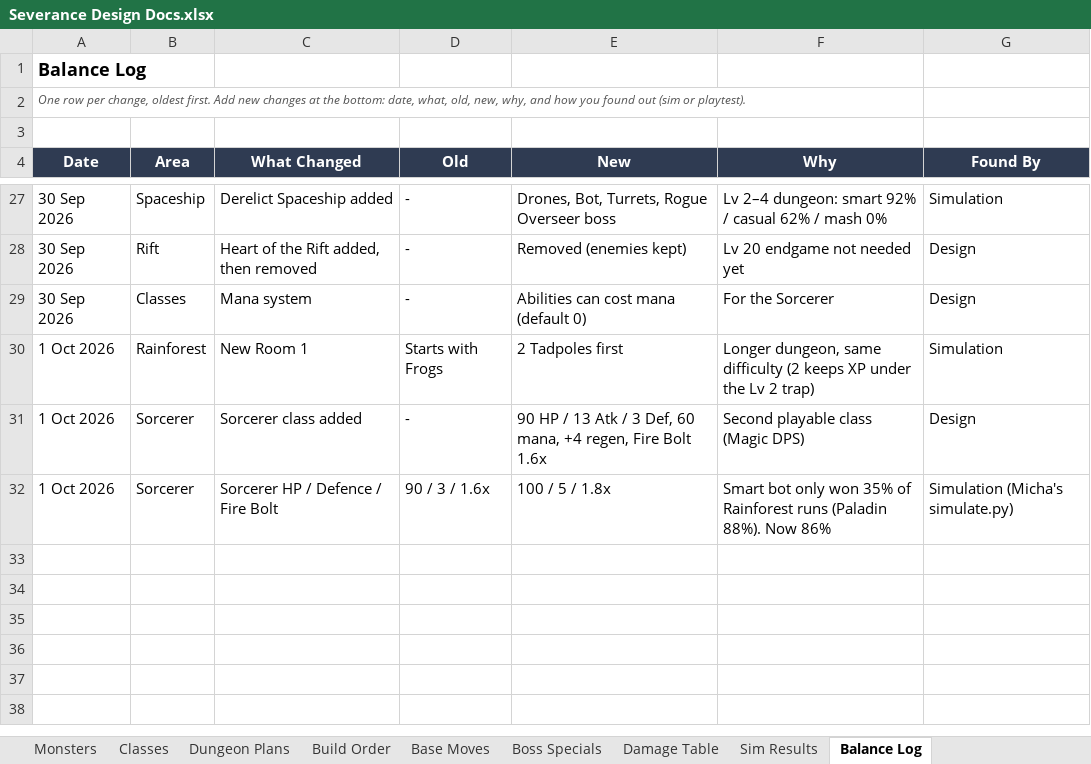
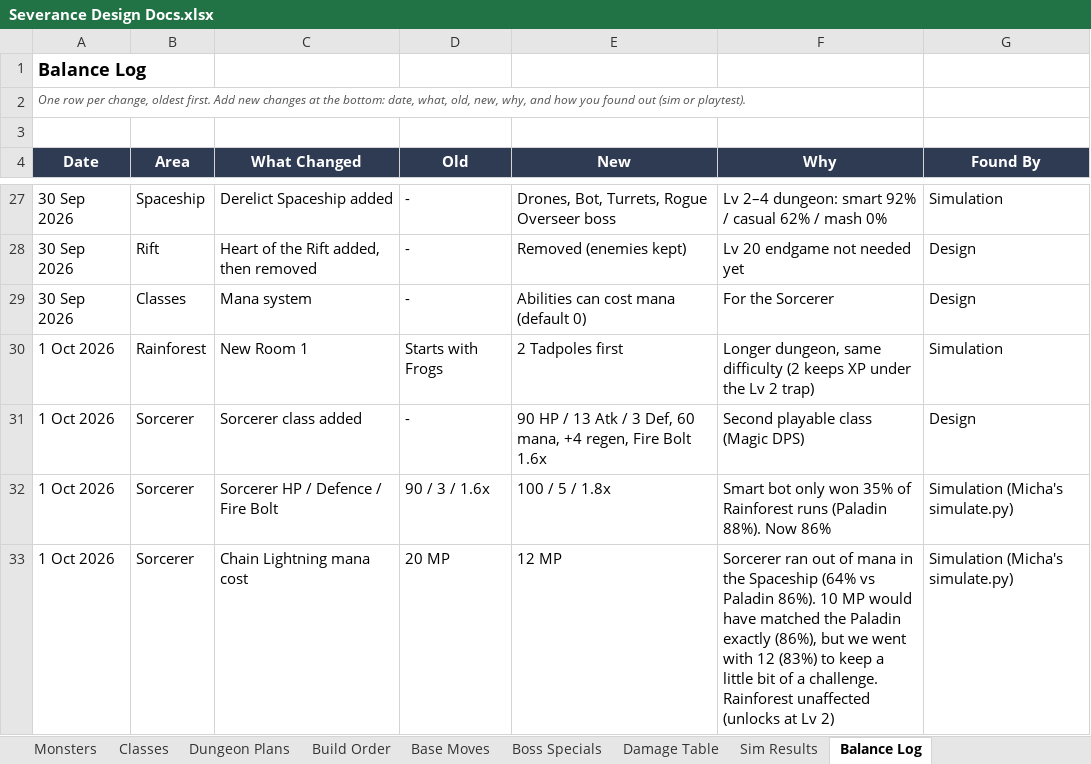
Before and after one commit to NoisyBoy2905/severance-text, an Excel workbook: docs/Severance Design Docs.xlsx, sheet Balance Log, drawn as a sheet; only a part is shown, gaps mark what is left out; values as stored, in another font and other column widths than the file's, no borders; charts and pictures not drawn; the diff names each change by its address in the sheet, - before the commit and + after, or states it on an @@ line.

Commit message:
Sorcerer: Chain Lightning 20 -> 12 MP
Sorcerer ran out of mana in the Spaceship (64%). 10 MP matched the Paladin exactly, chose 12 MP (~83%) to keep a little challenge. Rainforest unaffected.

```diff
--- a/docs/Severance Design Docs.xlsx (sheet Balance Log)
+++ b/docs/Severance Design Docs.xlsx (sheet Balance Log)
+row 33: 1 Oct 2026 | Sorcerer | Chain Lightning mana cost | 20 MP | 12 MP | Sorcerer ran out of mana in the Spaceship (64% vs Paladin 86%). 10 MP would have matched the Paladin exactly (86%), but we went with 12 (83%) to keep a little bit of a challenge. Rainforest unaffected (unlocks at Lv 2) | Simulation (Micha's simulate.py)
```
Also changed, not shown: sheet Sim Results, sheet Build Order, sheet Classes, 1 other file.
